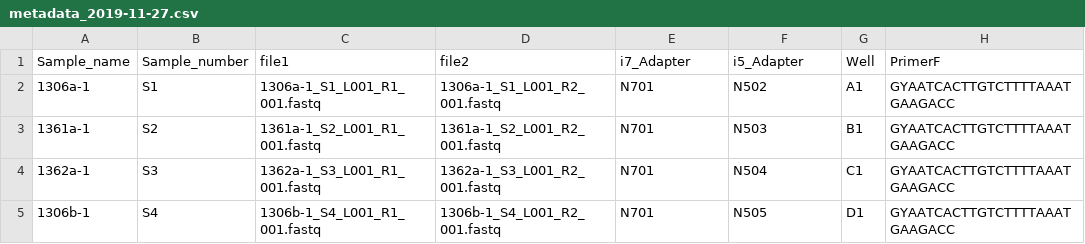
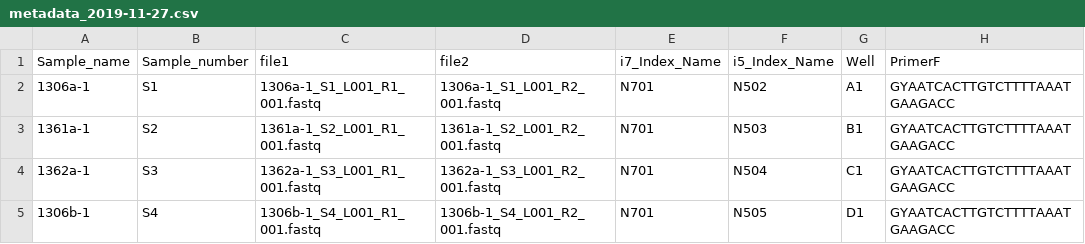
Before and after one commit to ramongallego/Nextera_Dada2, a CSV file: data_sub/metadata_2019-11-27.csv, drawn as a sheet; only a part is shown; the diff names each change by its address in the sheet, - before the commit and + after, or states it on an @@ line.

Commit message:
Change col names

```diff
--- a/data_sub/metadata_2019-11-27.csv
+++ b/data_sub/metadata_2019-11-27.csv
-E1: i7_Adapter
+E1: i7_Index_Name
-F1: i5_Adapter
+F1: i5_Index_Name
```
